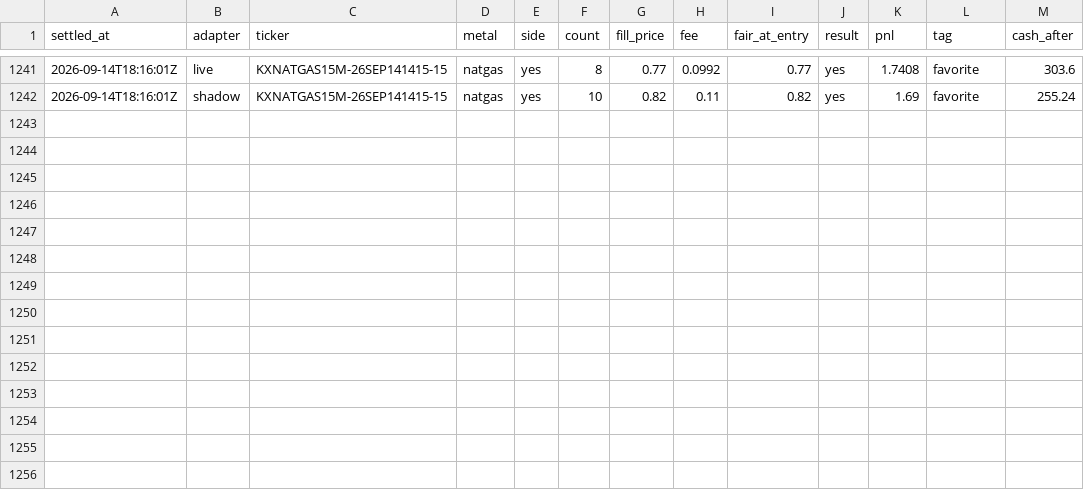
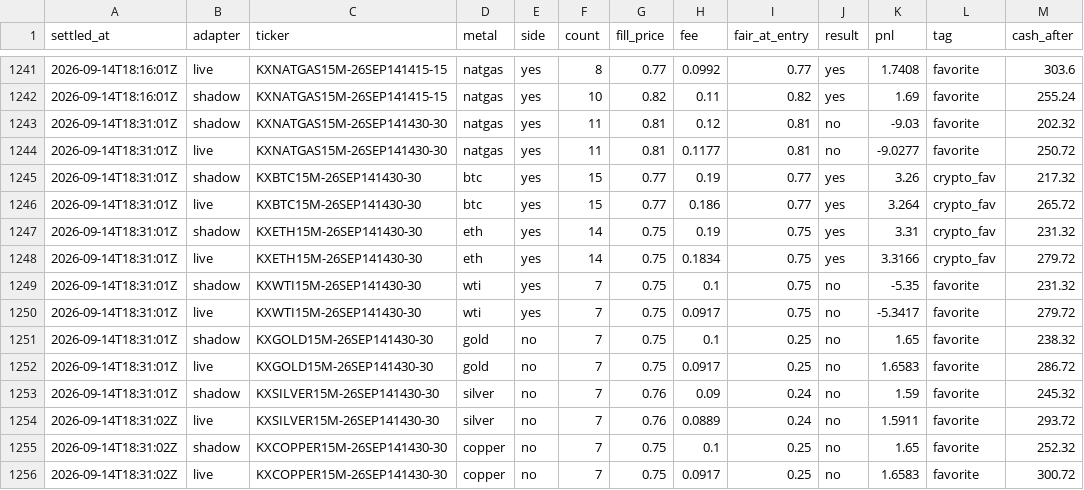
Before and after one commit to vinilpolepalli/quantfirm, a CSV file: state/kalshi_paper_trades.csv, drawn as a sheet; only a part is shown, gaps mark what is left out.

```diff
--- a/state/kalshi_paper_trades.csv
+++ b/state/kalshi_paper_trades.csv
@@ -1242 +1242,15 @@ settled_at,adapter,ticker,metal,side,count,fill_price,fee,fair_at_entry,result,p
 2026-09-14T18:16:01Z,shadow,KXNATGAS15M-26SEP141415-15,natgas,yes,10,0.82,0.11,0.82,yes,1.69,favorite,255.24
+2026-09-14T18:31:01Z,shadow,KXNATGAS15M-26SEP141430-30,natgas,yes,11,0.81,0.12,0.81,no,-9.03,favorite,202.32
+2026-09-14T18:31:01Z,live,KXNATGAS15M-26SEP141430-30,natgas,yes,11,0.81,0.1177,0.81,no,-9.0277,favorite,250.72
+2026-09-14T18:31:01Z,shadow,KXBTC15M-26SEP141430-30,btc,yes,15,0.77,0.19,0.77,yes,3.26,crypto_fav,217.32
+2026-09-14T18:31:01Z,live,KXBTC15M-26SEP141430-30,btc,yes,15,0.77,0.186,0.77,yes,3.264,crypto_fav,265.72
+2026-09-14T18:31:01Z,shadow,KXETH15M-26SEP141430-30,eth,yes,14,0.75,0.19,0.75,yes,3.31,crypto_fav,231.32
+2026-09-14T18:31:01Z,live,KXETH15M-26SEP141430-30,eth,yes,14,0.75,0.1834,0.75,yes,3.3166,crypto_fav,279.72
+2026-09-14T18:31:01Z,shadow,KXWTI15M-26SEP141430-30,wti,yes,7,0.75,0.1,0.75,no,-5.35,favorite,231.32
+2026-09-14T18:31:01Z,live,KXWTI15M-26SEP141430-30,wti,yes,7,0.75,0.0917,0.75,no,-5.3417,favorite,279.72
+2026-09-14T18:31:01Z,shadow,KXGOLD15M-26SEP141430-30,gold,no,7,0.75,0.1,0.25,no,1.65,favorite,238.32
+2026-09-14T18:31:01Z,live,KXGOLD15M-26SEP141430-30,gold,no,7,0.75,0.0917,0.25,no,1.6583,favorite,286.72
+2026-09-14T18:31:01Z,shadow,KXSILVER15M-26SEP141430-30,silver,no,7,0.76,0.09,0.24,no,1.59,favorite,245.32
+2026-09-14T18:31:02Z,live,KXSILVER15M-26SEP141430-30,silver,no,7,0.76,0.0889,0.24,no,1.5911,favorite,293.72
+2026-09-14T18:31:02Z,shadow,KXCOPPER15M-26SEP141430-30,copper,no,7,0.75,0.1,0.25,no,1.65,favorite,252.32
+2026-09-14T18:31:02Z,live,KXCOPPER15M-26SEP141430-30,copper,no,7,0.75,0.0917,0.25,no,1.6583,favorite,300.72
```
Also changed, not shown: state/kalshi_div_paper_trades.csv, 2 other files.
